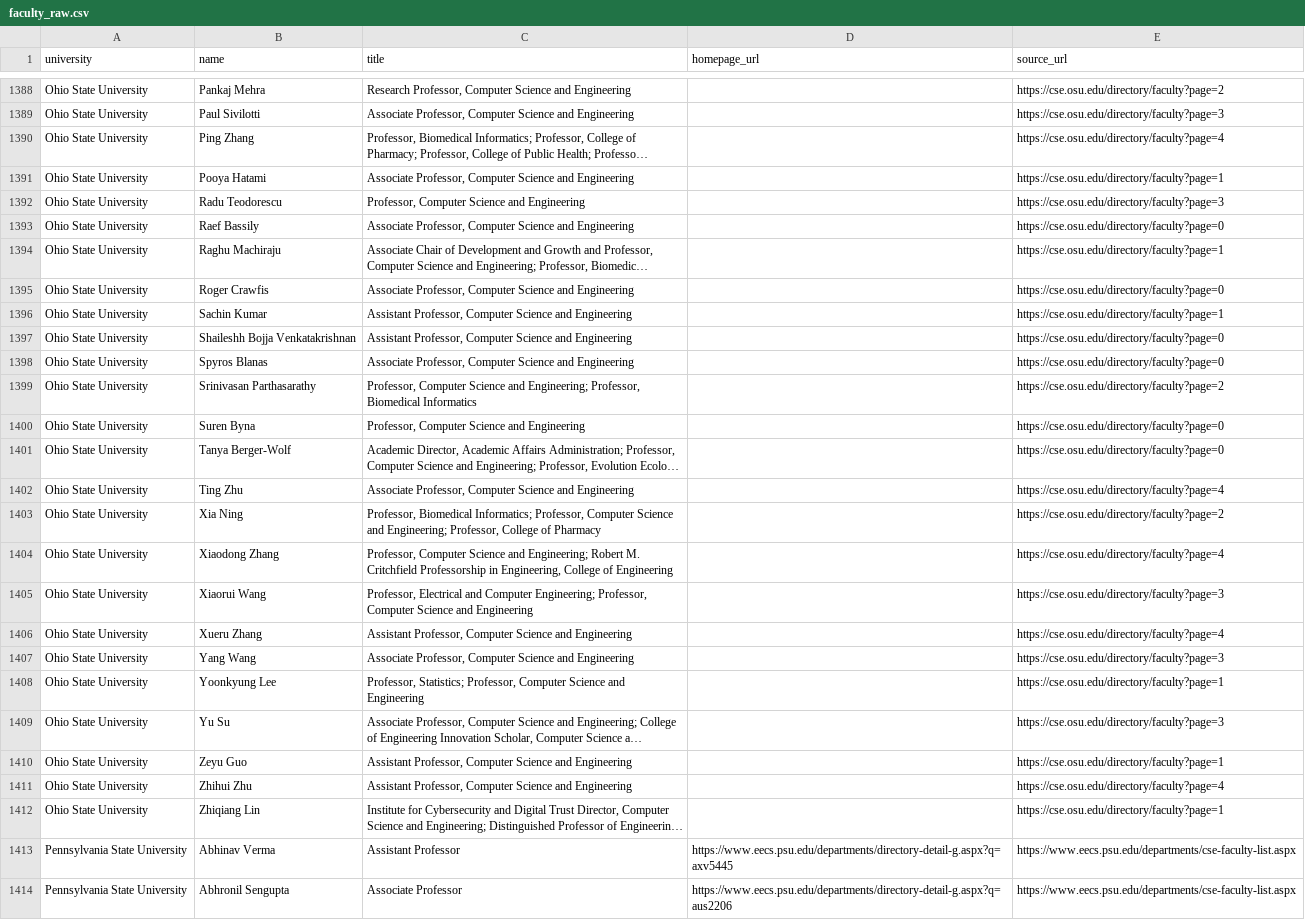
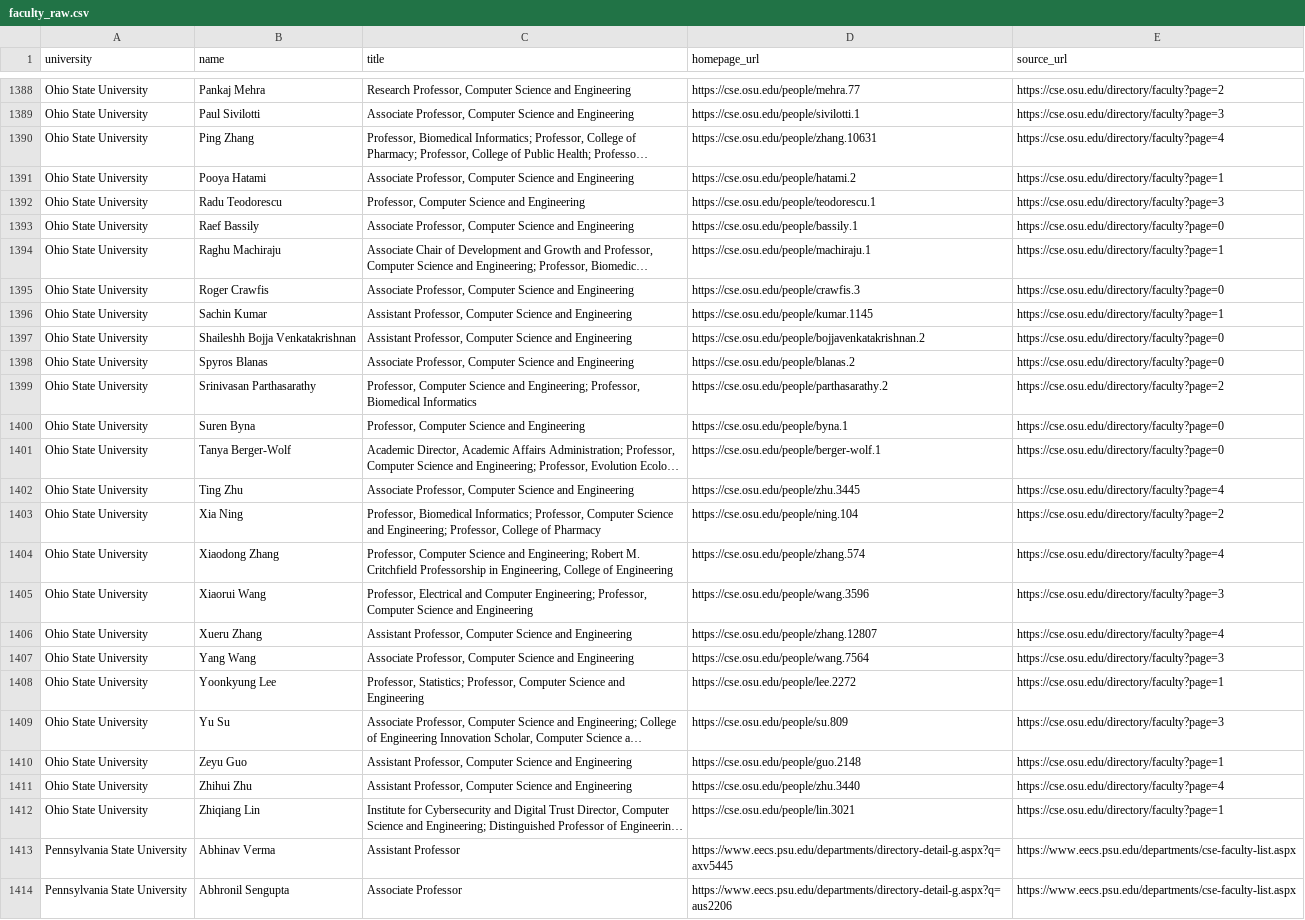
Before and after one commit to Yashwanth-Nallapuneni/nicherank, a CSV file: data/db/data/manual/faculty_raw.csv, drawn as a sheet; only a part is shown, gaps mark what is left out; long unchanged cells end in …; the diff covers the shown part only; the diff names each change by its address in the sheet, - before the commit and + after, or states it on an @@ line.

```diff
--- a/data/db/data/manual/faculty_raw.csv
+++ b/data/db/data/manual/faculty_raw.csv
-D1388 (homepage_url): (empty)
+D1388 (homepage_url): https://cse.osu.edu/people/mehra.77
-D1389 (homepage_url): (empty)
+D1389 (homepage_url): https://cse.osu.edu/people/sivilotti.1
-D1390 (homepage_url): (empty)
+D1390 (homepage_url): https://cse.osu.edu/people/zhang.10631
-D1391 (homepage_url): (empty)
+D1391 (homepage_url): https://cse.osu.edu/people/hatami.2
-D1392 (homepage_url): (empty)
+D1392 (homepage_url): https://cse.osu.edu/people/teodorescu.1
-D1393 (homepage_url): (empty)
+D1393 (homepage_url): https://cse.osu.edu/people/bassily.1
-D1394 (homepage_url): (empty)
+D1394 (homepage_url): https://cse.osu.edu/people/machiraju.1
-D1395 (homepage_url): (empty)
+D1395 (homepage_url): https://cse.osu.edu/people/crawfis.3
-D1396 (homepage_url): (empty)
+D1396 (homepage_url): https://cse.osu.edu/people/kumar.1145
-D1397 (homepage_url): (empty)
+D1397 (homepage_url): https://cse.osu.edu/people/bojjavenkatakrishnan.2
-D1398 (homepage_url): (empty)
+D1398 (homepage_url): https://cse.osu.edu/people/blanas.2
-D1399 (homepage_url): (empty)
+D1399 (homepage_url): https://cse.osu.edu/people/parthasarathy.2
-D1400 (homepage_url): (empty)
+D1400 (homepage_url): https://cse.osu.edu/people/byna.1
-D1401 (homepage_url): (empty)
+D1401 (homepage_url): https://cse.osu.edu/people/berger-wolf.1
-D1402 (homepage_url): (empty)
+D1402 (homepage_url): https://cse.osu.edu/people/zhu.3445
-D1403 (homepage_url): (empty)
+D1403 (homepage_url): https://cse.osu.edu/people/ning.104
-D1404 (homepage_url): (empty)
+D1404 (homepage_url): https://cse.osu.edu/people/zhang.574
-D1405 (homepage_url): (empty)
+D1405 (homepage_url): https://cse.osu.edu/people/wang.3596
-D1406 (homepage_url): (empty)
+D1406 (homepage_url): https://cse.osu.edu/people/zhang.12807
-D1407 (homepage_url): (empty)
+D1407 (homepage_url): https://cse.osu.edu/people/wang.7564
-D1408 (homepage_url): (empty)
+D1408 (homepage_url): https://cse.osu.edu/people/lee.2272
-D1409 (homepage_url): (empty)
+D1409 (homepage_url): https://cse.osu.edu/people/su.809
-D1410 (homepage_url): (empty)
+D1410 (homepage_url): https://cse.osu.edu/people/guo.2148
-D1411 (homepage_url): (empty)
+D1411 (homepage_url): https://cse.osu.edu/people/zhu.3440
-D1412 (homepage_url): (empty)
+D1412 (homepage_url): https://cse.osu.edu/people/lin.3021
```
Also changed, not shown: 67 edited cells elsewhere in this file, 7 other files.
